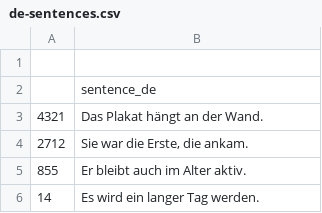
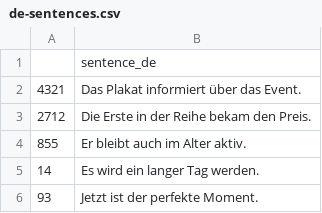
Before and after one commit to deemp/anki-decks, a CSV file: sentences/frequency/de/data/processed/de-sentences.csv, drawn as a sheet; only a part is shown; the shorter side is filled out with more unchanged rows.

Commit message:
fix(sentences): update sentences

```diff
--- a/sentences/frequency/de/data/processed/de-sentences.csv
+++ b/sentences/frequency/de/data/processed/de-sentences.csv
@@ -1,5 +1,4 @@
-
 |sentence_de
-4321|Das Plakat hängt an der Wand.
-2712|Sie war die Erste, die ankam.
+4321|Das Plakat informiert über das Event.
+2712|Die Erste in der Reihe bekam den Preis.
 855|Er bleibt auch im Alter aktiv.
```
